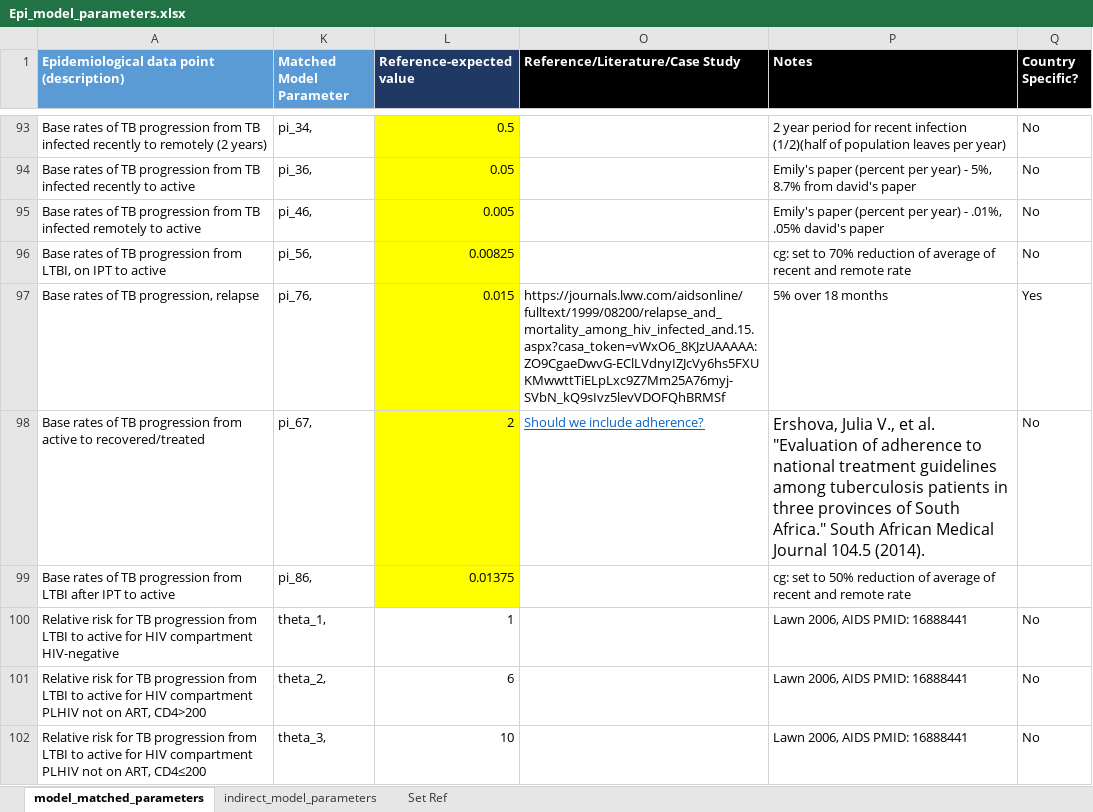
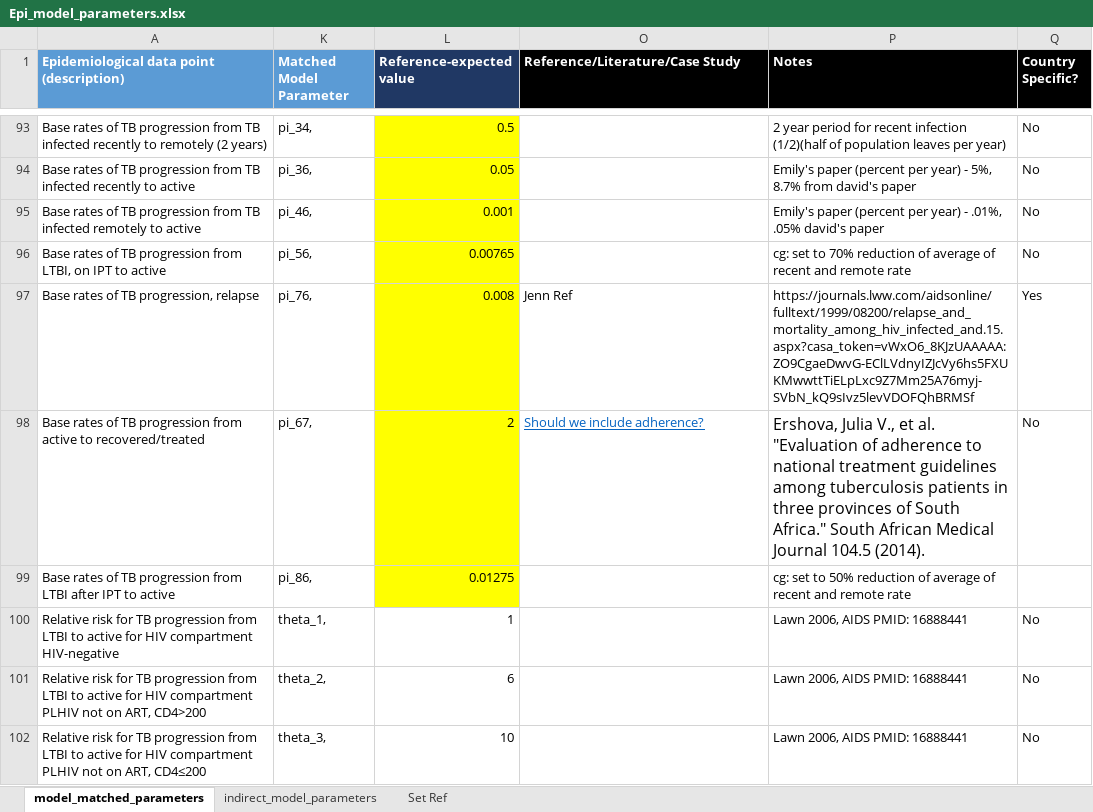
Before and after one commit to cgreene3/dynamic_transmission_model_HIV_TB_KZN_SA, an Excel workbook: param_files/Epi_model_parameters.xlsx, sheet model_matched_parameters, drawn as a sheet; only a part is shown, gaps mark what is left out; values as stored, in another font and other column widths than the file's, no borders; the diff names each change by its address in the sheet, - before the commit and + after, or states it on an @@ line.

Commit message:
updated relapse param

```diff
--- a/param_files/Epi_model_parameters.xlsx (sheet model_matched_parameters)
+++ b/param_files/Epi_model_parameters.xlsx (sheet model_matched_parameters)
-L95 (Reference-expected value): 0.005
+L95 (Reference-expected value): 0.001
-L96 (Reference-expected value): 0.00825
+L96 (Reference-expected value): 0.00765
-L97 (Reference-expected value): 0.015
+L97 (Reference-expected value): 0.008
-O97 (Reference/Literature/Case Study): https://journals.lww.com/aidsonline/fulltext/1999/08200/relapse_and_mortality_among_hiv_infected_and.15.aspx?casa_token=vWxO6_8KJzUAAAAA:ZO9CgaeDwvG-EClLVdnyIZJcVy6hs5FXUKMwwttTiELpLxc9Z7Mm25A76myj-SVbN_kQ9sIvz5levVDOFQhBRMSf
+O97 (Reference/Literature/Case Study): Jenn Ref
-P97 (Notes): 5% over 18 months
+P97 (Notes): https://journals.lww.com/aidsonline/fulltext/1999/08200/relapse_and_mortality_among_hiv_infected_and.15.aspx?casa_token=vWxO6_8KJzUAAAAA:ZO9CgaeDwvG-EClLVdnyIZJcVy6hs5FXUKMwwttTiELpLxc9Z7Mm25A76myj-SVbN_kQ9sIvz5levVDOFQhBRMSf
-L99 (Reference-expected value): 0.01375
+L99 (Reference-expected value): 0.01275
```
Also changed, not shown: 7 other files.
